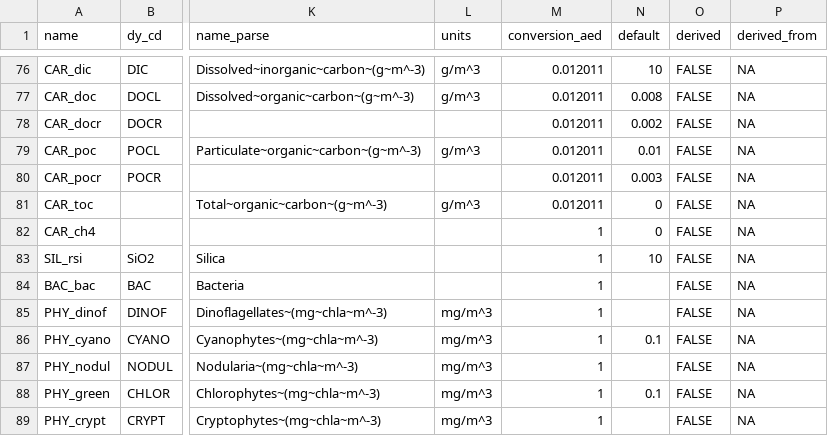
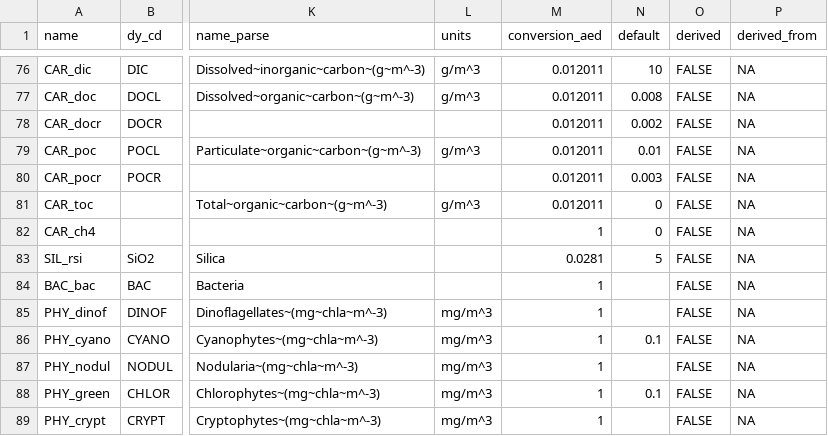
Before and after one commit to limnotrack/AEME, a CSV file: data-raw/key_naming.csv, drawn as a sheet; only a part is shown, gaps mark what is left out; the diff names each change by its address in the sheet, - before the commit and + after, or states it on an @@ line.

```diff
--- a/data-raw/key_naming.csv
+++ b/data-raw/key_naming.csv
-M83 (conversion_aed): 1
+M83 (conversion_aed): 0.0281
-N83 (default): 10
+N83 (default): 5
```
Also changed, not shown: 1 other file.
